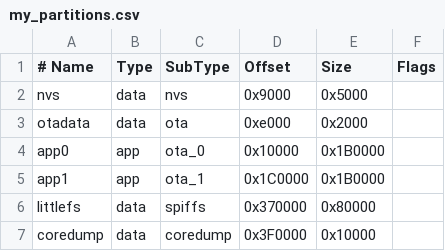
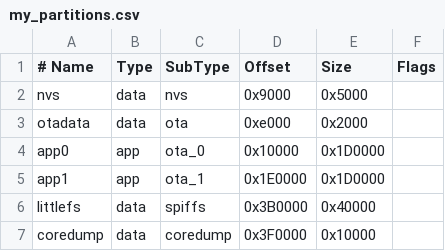
Before and after one commit to yoreek/gekko, a CSV file: my_partitions.csv, drawn as a sheet.

```diff
--- a/my_partitions.csv
+++ b/my_partitions.csv
@@ -3,5 +3,5 @@ nvs,      data, nvs,     0x9000,  0x5000,
 otadata,  data, ota,     0xe000,  0x2000,
-app0,     app,  ota_0,   0x10000, 0x1B0000,
-app1,     app,  ota_1,   0x1C0000, 0x1B0000,
-littlefs, data, spiffs,  0x370000, 0x80000,
+app0,     app,  ota_0,   0x10000, 0x1D0000,
+app1,     app,  ota_1,   0x1E0000, 0x1D0000,
+littlefs, data, spiffs,  0x3B0000, 0x40000,
 coredump, data, coredump,0x3F0000, 0x10000,
```
Also changed, not shown: 27 other files.
